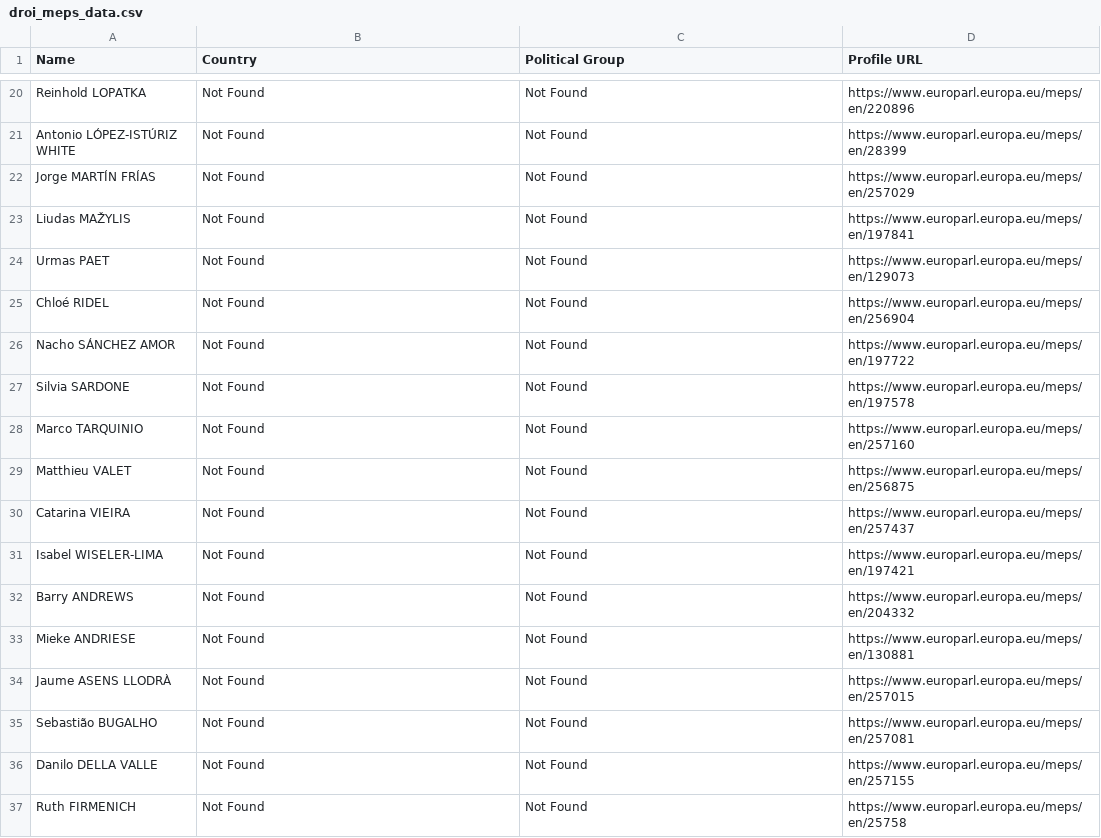
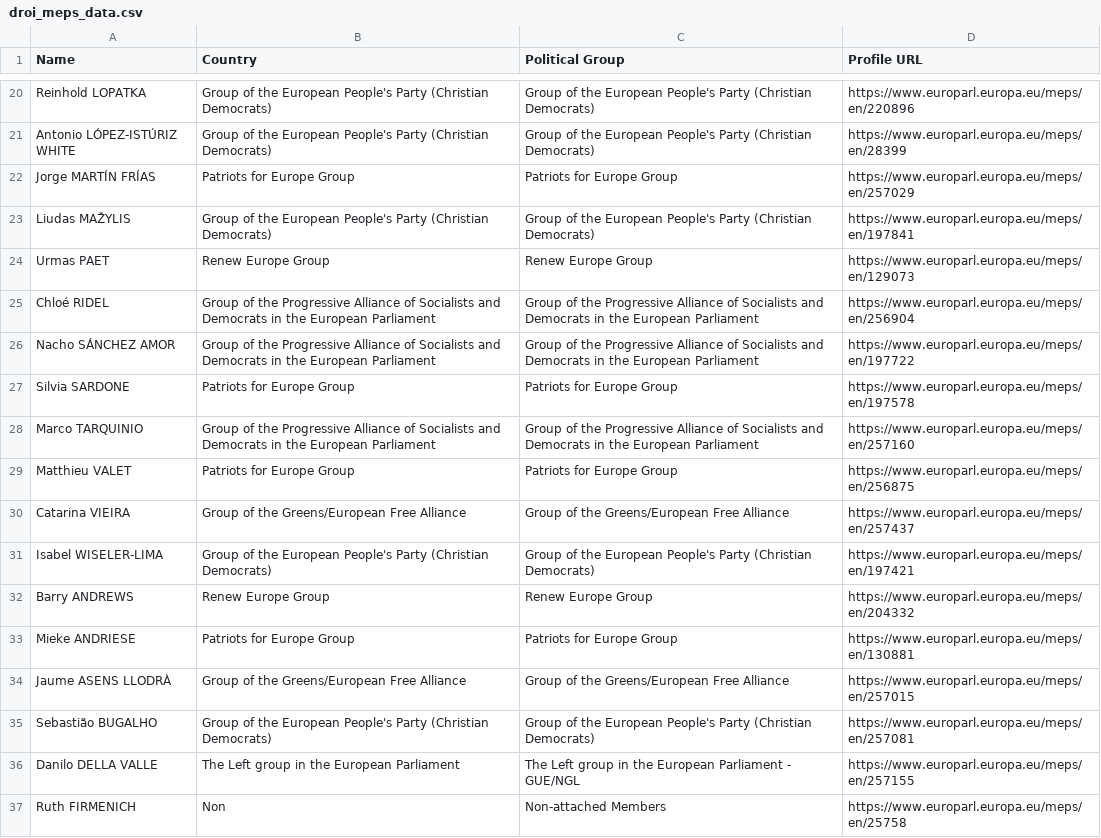
Before and after one commit to emmaboschini/turin_lecture2, a CSV file: droi_meps_data.csv, drawn as a sheet; only a part is shown, gaps mark what is left out; the diff covers the shown part only; the diff names each change by its address in the sheet, - before the commit and + after, or states it on an @@ line.

Commit message:
Include country of origin and political group in MEP data

```diff
--- a/droi_meps_data.csv
+++ b/droi_meps_data.csv
-B20:B21 (Country): Not Found
+B20:B21 (Country): Group of the European People's Party (Christian Democrats)
-C20:C21 (Political Group): Not Found
+C20:C21 (Political Group): Group of the European People's Party (Christian Democrats)
-B22 (Country): Not Found
+B22 (Country): Patriots for Europe Group
-C22 (Political Group): Not Found
+C22 (Political Group): Patriots for Europe Group
-B23 (Country): Not Found
+B23 (Country): Group of the European People's Party (Christian Democrats)
-C23 (Political Group): Not Found
+C23 (Political Group): Group of the European People's Party (Christian Democrats)
-B24 (Country): Not Found
+B24 (Country): Renew Europe Group
-C24 (Political Group): Not Found
+C24 (Political Group): Renew Europe Group
-B25:B26 (Country): Not Found
+B25:B26 (Country): Group of the Progressive Alliance of Socialists and Democrats in the European Parliament
-C25:C26 (Political Group): Not Found
+C25:C26 (Political Group): Group of the Progressive Alliance of Socialists and Democrats in the European Parliament
-B27 (Country): Not Found
+B27 (Country): Patriots for Europe Group
-C27 (Political Group): Not Found
+C27 (Political Group): Patriots for Europe Group
-B28 (Country): Not Found
+B28 (Country): Group of the Progressive Alliance of Socialists and Democrats in the European Parliament
-C28 (Political Group): Not Found
+C28 (Political Group): Group of the Progressive Alliance of Socialists and Democrats in the European Parliament
-B29 (Country): Not Found
+B29 (Country): Patriots for Europe Group
-C29 (Political Group): Not Found
+C29 (Political Group): Patriots for Europe Group
-B30 (Country): Not Found
+B30 (Country): Group of the Greens/European Free Alliance
-C30 (Political Group): Not Found
+C30 (Political Group): Group of the Greens/European Free Alliance
-B31 (Country): Not Found
+B31 (Country): Group of the European People's Party (Christian Democrats)
-C31 (Political Group): Not Found
+C31 (Political Group): Group of the European People's Party (Christian Democrats)
-B32 (Country): Not Found
+B32 (Country): Renew Europe Group
-C32 (Political Group): Not Found
+C32 (Political Group): Renew Europe Group
-B33 (Country): Not Found
+B33 (Country): Patriots for Europe Group
-C33 (Political Group): Not Found
+C33 (Political Group): Patriots for Europe Group
-B34 (Country): Not Found
+B34 (Country): Group of the Greens/European Free Alliance
-C34 (Political Group): Not Found
+C34 (Political Group): Group of the Greens/European Free Alliance
-B35 (Country): Not Found
+B35 (Country): Group of the European People's Party (Christian Democrats)
-C35 (Political Group): Not Found
+C35 (Political Group): Group of the European People's Party (Christian Democrats)
-B36 (Country): Not Found
+B36 (Country): The Left group in the European Parliament
-C36 (Political Group): Not Found
+C36 (Political Group): The Left group in the European Parliament - GUE/NGL
-B37 (Country): Not Found
+B37 (Country): Non
-C37 (Political Group): Not Found
+C37 (Political Group): Non-attached Members
```
Also changed, not shown: 68 edited cells elsewhere in this file, 1 other file.
